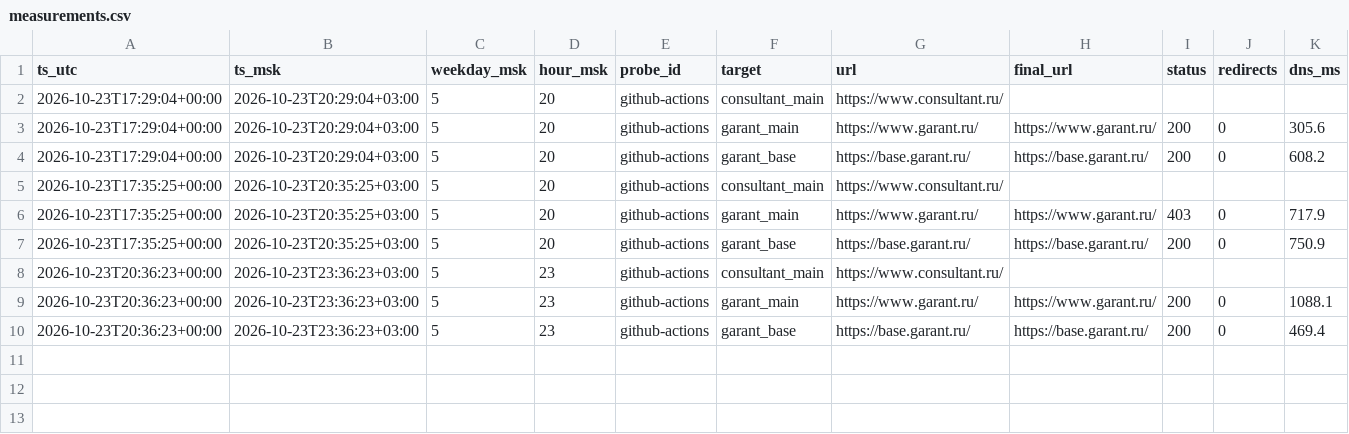
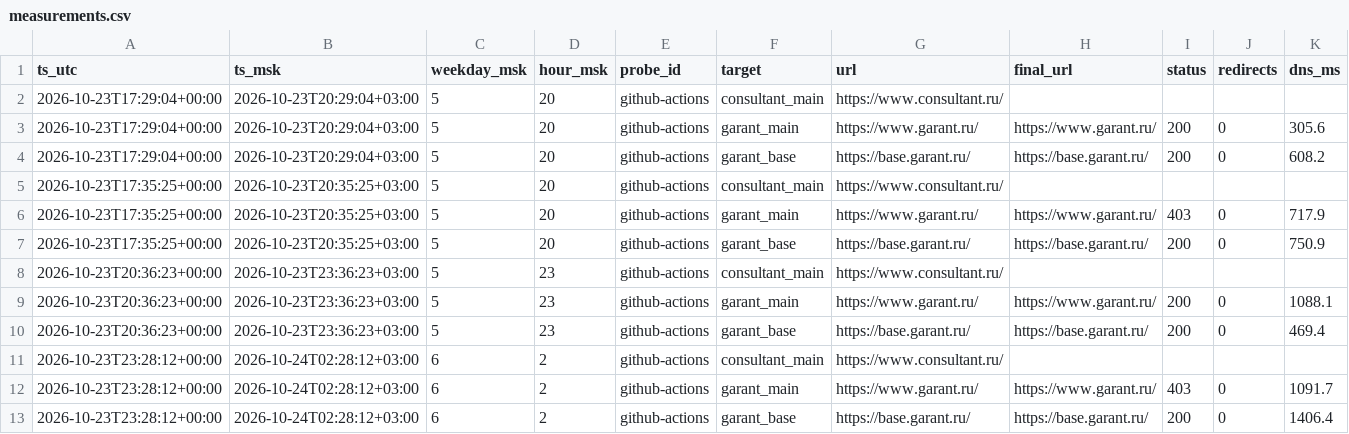
Before and after one commit to 1psbmosreg-alt/advokat, a CSV file: data/measurements.csv, drawn as a sheet; only a part is shown; rows hold the shown columns only; the diff names each change by its address in the sheet, - before the commit and + after, or states it on an @@ line.

```diff
--- a/data/measurements.csv
+++ b/data/measurements.csv
+row 11: 2026-10-23T23:28:12+00:00 | 2026-10-24T02:28:12+03:00 | 6 | 2 | github-actions | consultant_main | https://www.consultant.ru/
+row 12: 2026-10-23T23:28:12+00:00 | 2026-10-24T02:28:12+03:00 | 6 | 2 | github-actions | garant_main | https://www.garant.ru/ | https://www.garant.ru/ | 403 | 0 | 1091.7
+row 13: 2026-10-23T23:28:12+00:00 | 2026-10-24T02:28:12+03:00 | 6 | 2 | github-actions | garant_base | https://base.garant.ru/ | https://base.garant.ru/ | 200 | 0 | 1406.4
```
Also changed, not shown: report/summary_weekday_hour.csv, 1 other file.
